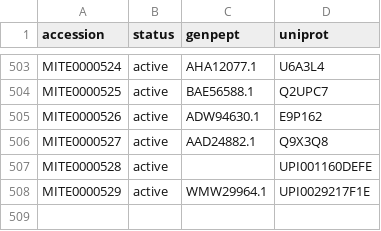
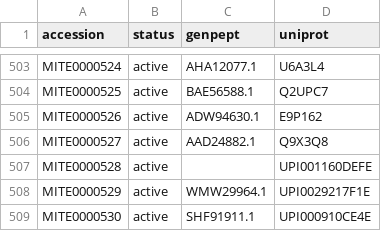
Before and after one commit to mite-standard/mite_data, a CSV file: mite_data/metadata/mite_prot_accessions.csv, drawn as a sheet; only a part is shown, gaps mark what is left out.

```diff
--- a/mite_data/metadata/mite_prot_accessions.csv
+++ b/mite_data/metadata/mite_prot_accessions.csv
@@ -508 +508,2 @@ MITE0000528,active,,UPI001160DEFE
 MITE0000529,active,WMW29964.1,UPI0029217F1E
+MITE0000530,active,SHF91911.1,UPI000910CE4E
```
Also changed, not shown: mite_data/metadata/dump_smarts.csv, mite_data/metadata/dump_smiles.csv, 4 other files.
